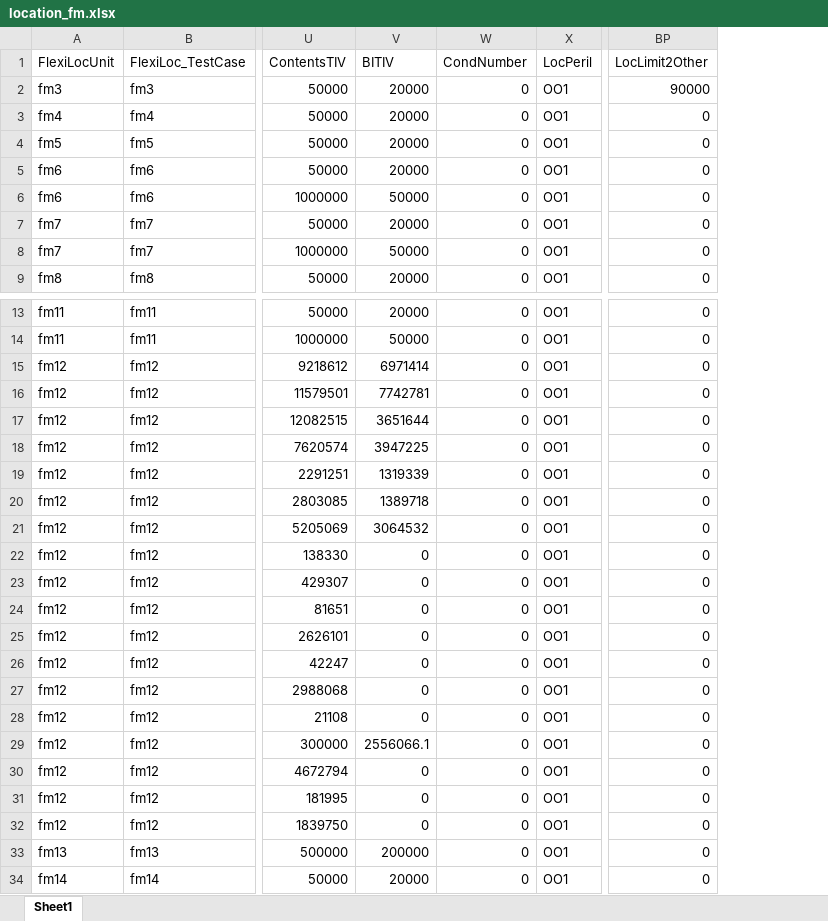
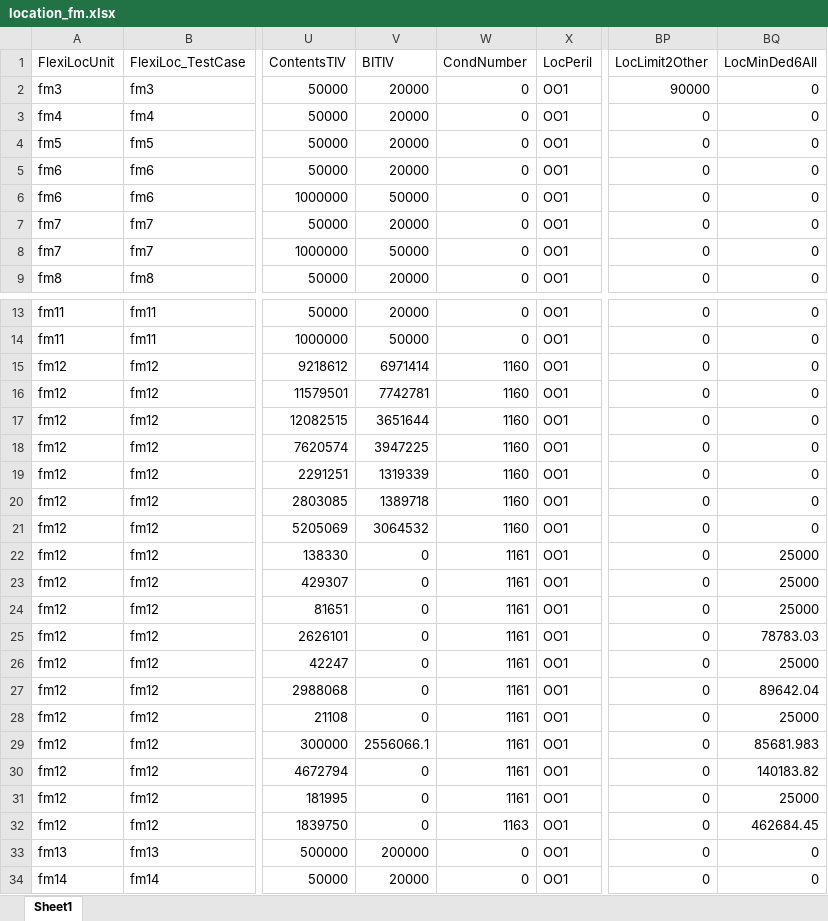
Before and after one commit to OasisLMF/OasisLMF, an Excel workbook: validation/insurance_fm/location_fm.xlsx, sheet Sheet1, drawn as a sheet; only a part is shown, gaps mark what is left out; values as stored, in another font and other column widths than the file's, no borders; the diff names each change by its address in the sheet, - before the commit and + after, or states it on an @@ line.

```diff
--- a/validation/insurance_fm/location_fm.xlsx (sheet Sheet1)
+++ b/validation/insurance_fm/location_fm.xlsx (sheet Sheet1)
+column BQ (LocMinDed6All), rows 2-9: all 0; rows 13-34: 0 | 0 | 0 | 0 | 0 | 0 | 0 | 0 | 0 | 25000 | 25000 | 25000 | 78783.03 | 25000 | 89642.04 | 25000 | 85681.983 | 140183.82 | 25000 | 462684.45 | 0 | 0
-W15:W21 (CondNumber): 0
+W15:W21 (CondNumber): 1160
-W22:W31 (CondNumber): 0
+W22:W31 (CondNumber): 1161
-W32 (CondNumber): 0
+W32 (CondNumber): 1163
```
Also changed, not shown: validation/insurance_fm/combine_location_w_formula.xlsx, validation/insurance_fm/comparison.xlsx, 3 other files.
